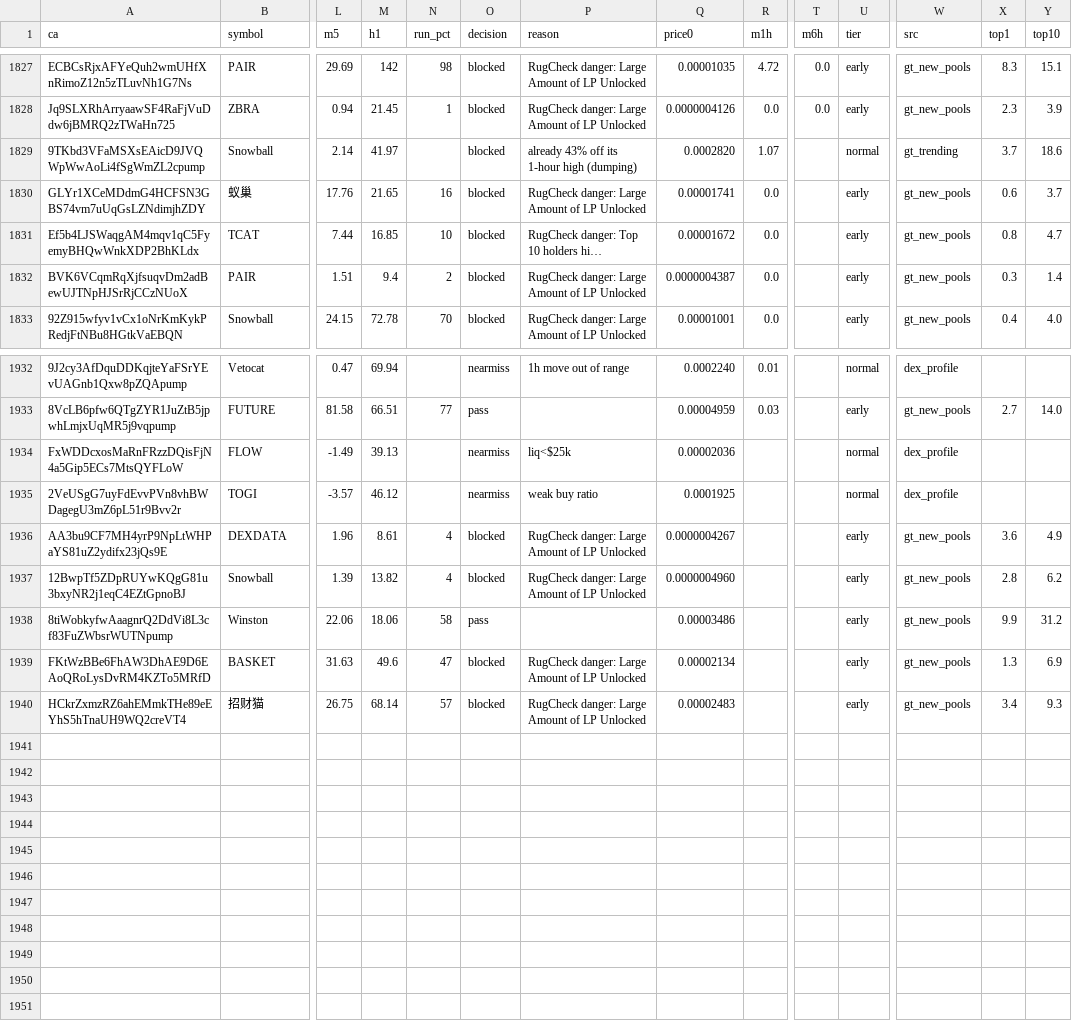
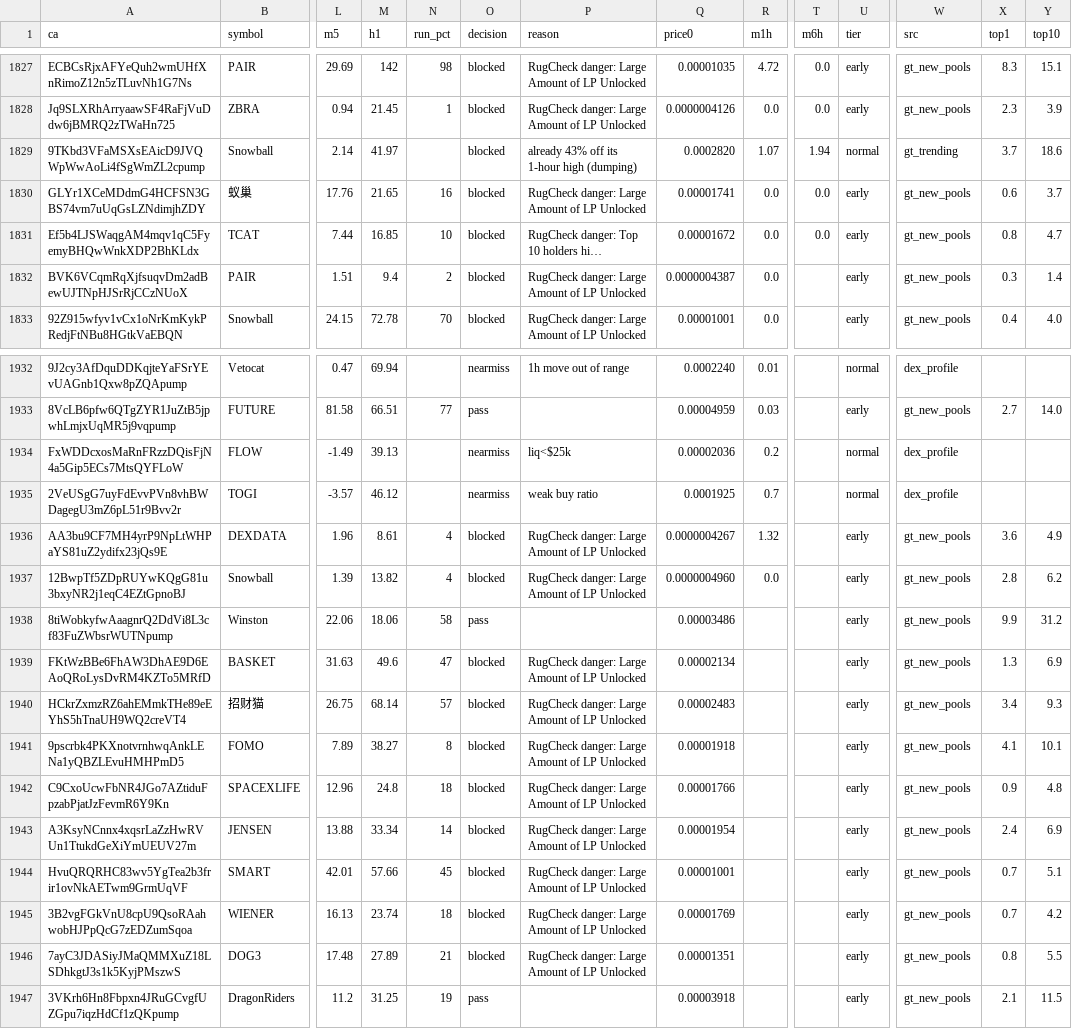
Before and after one commit to j6n7jjdm78-source/Luke-Daly, a CSV file: state/candidates.csv, drawn as a sheet; only a part is shown, gaps mark what is left out; long unchanged cells end in …; rows hold the shown columns only; the diff covers the shown part only; the diff names each change by its address in the sheet, - before the commit and + after, or states it on an @@ line.

Commit message:
bot state

```diff
--- a/state/candidates.csv
+++ b/state/candidates.csv
-T1829 (m6h): (empty)
+T1829 (m6h): 1.94
-T1830:T1831 (m6h): (empty)
+T1830:T1831 (m6h): 0.0
-R1934 (m1h): (empty)
+R1934 (m1h): 0.2
-R1935 (m1h): (empty)
+R1935 (m1h): 0.7
-R1936 (m1h): (empty)
+R1936 (m1h): 1.32
-R1937 (m1h): (empty)
+R1937 (m1h): 0.0
+row 1941: 9pscrbk4PKXnotvrnhwqAnkLENa1yQBZLEvuHMHPmD5 | FOMO | 7.89 | 38.27 | 8 | blocked | RugCheck danger: Large Amount of LP Unlocked | 0.00001918 |  |  | early | gt_new_pools | 4.1 | 10.1
+row 1942: C9CxoUcwFbNR4JGo7AZtiduFpzabPjatJzFevmR6Y9Kn | SPACEXLIFE | 12.96 | 24.8 | 18 | blocked | RugCheck danger: Large Amount of LP Unlocked | 0.00001766 |  |  | early | gt_new_pools | 0.9 | 4.8
+row 1943: A3KsyNCnnx4xqsrLaZzHwRVUn1TtukdGeXiYmUEUV27m | JENSEN | 13.88 | 33.34 | 14 | blocked | RugCheck danger: Large Amount of LP Unlocked | 0.00001954 |  |  | early | gt_new_pools | 2.4 | 6.9
+row 1944: HvuQRQRHC83wv5YgTea2b3frir1ovNkAETwm9GrmUqVF | SMART | 42.01 | 57.66 | 45 | blocked | RugCheck danger: Large Amount of LP Unlocked | 0.00001001 |  |  | early | gt_new_pools | 0.7 | 5.1
+row 1945: 3B2vgFGkVnU8cpU9QsoRAahwobHJPpQcG7zEDZumSqoa | WIENER | 16.13 | 23.74 | 18 | blocked | RugCheck danger: Large Amount of LP Unlocked | 0.00001769 |  |  | early | gt_new_pools | 0.7 | 4.2
+row 1946: 7ayC3JDASiyJMaQMMXuZ18LSDhkgtJ3s1k5KyjPMszwS | DOG3 | 17.48 | 27.89 | 21 | blocked | RugCheck danger: Large Amount of LP Unlocked | 0.00001351 |  |  | early | gt_new_pools | 0.8 | 5.5
+row 1947: 3VKrh6Hn8Fbpxn4JRuGCvgfUZGpu7iqzHdCf1zQKpump | DragonRiders | 11.2 | 31.25 | 19 | pass |  | 0.00003918 |  |  | early | gt_new_pools | 2.1 | 11.5
```
Also changed, not shown: 11 edited cells elsewhere in this file, calls.csv, 1 other file.
